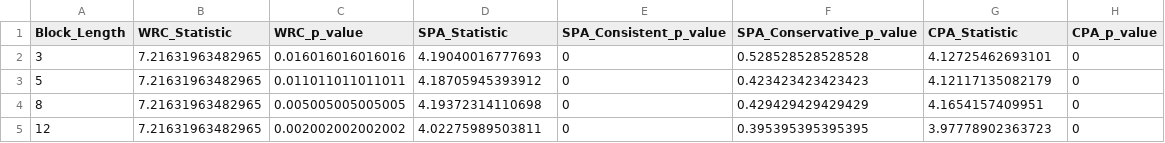
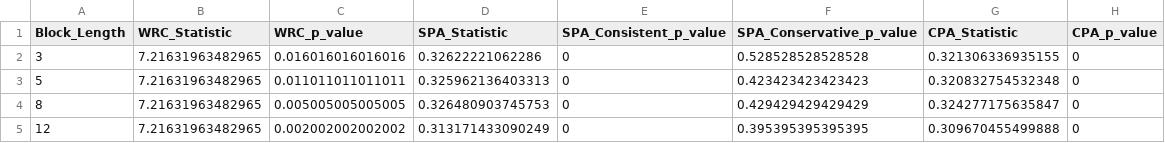
Before and after one commit to JoannaJedrzejewska/RCtest, a CSV file: reproducibility/output/block_length_sensitivity_AR1_results_raw.csv, drawn as a sheet.

```diff
--- a/reproducibility/output/block_length_sensitivity_AR1_results_raw.csv
+++ b/reproducibility/output/block_length_sensitivity_AR1_results_raw.csv
@@ -1,5 +1,5 @@
 "Block_Length","WRC_Statistic","WRC_p_value","SPA_Statistic","SPA_Consistent_p_value","SPA_Conservative_p_value","CPA_Statistic","CPA_p_value"
-3,7.21631963482965,0.016016016016016,4.19040016777693,0,0.528528528528528,4.12725462693101,0
-5,7.21631963482965,0.011011011011011,4.18705945393912,0,0.423423423423423,4.12117135082179,0
-8,7.21631963482965,0.005005005005005,4.19372314110698,0,0.429429429429429,4.1654157409951,0
-12,7.21631963482965,0.002002002002002,4.02275989503811,0,0.395395395395395,3.97778902363723,0
+3,7.21631963482965,0.016016016016016,0.32622221062286,0,0.528528528528528,0.321306336935155,0
+5,7.21631963482965,0.011011011011011,0.325962136403313,0,0.423423423423423,0.320832754532348,0
+8,7.21631963482965,0.005005005005005,0.326480903745753,0,0.429429429429429,0.324277175635847,0
+12,7.21631963482965,0.002002002002002,0.313171433090249,0,0.395395395395395,0.309670455499888,0
```
Also changed, not shown: reproducibility/output/block_length_sensitivity_AR1_results.csv, reproducibility/output/runtime_table4_summary.csv, 9 other files.
